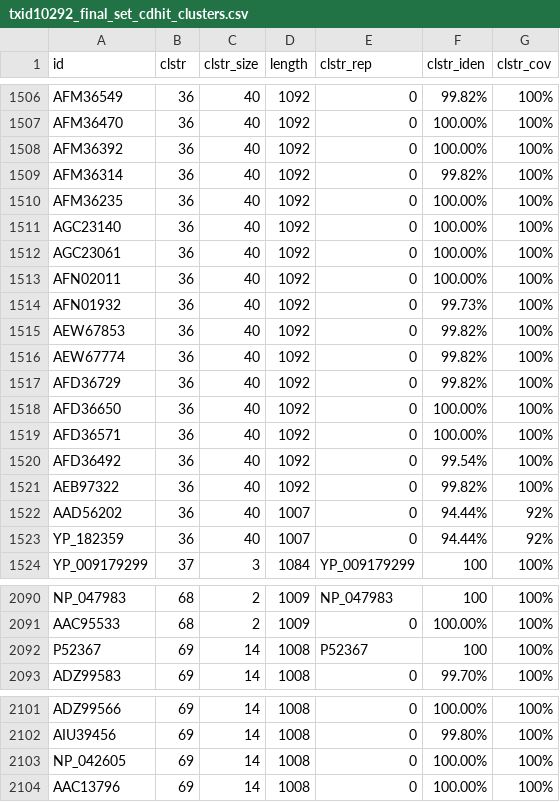
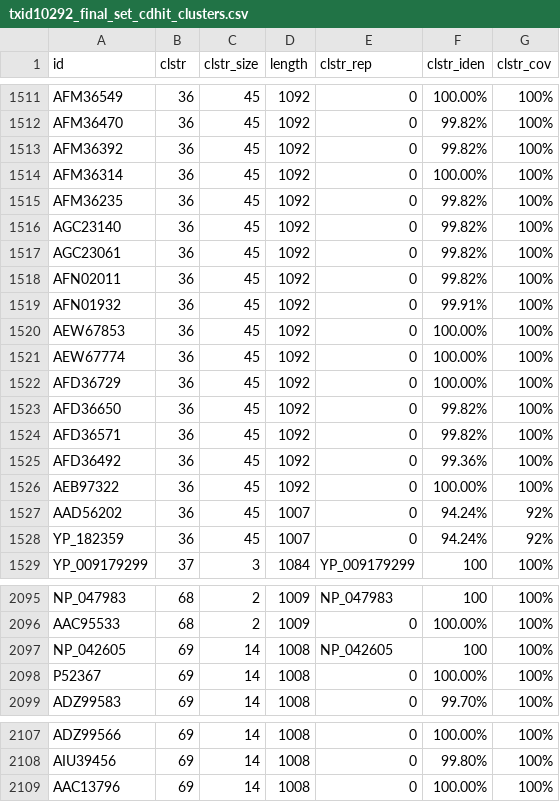
Before and after one commit to josephhughes/ViCTree, a CSV file: txid10292/txid10292_final_set_cdhit_clusters.csv, drawn as a sheet; only a part is shown, gaps mark what is left out; removed rows and columns are numbered as before the commit, all else as after; the diff covers the shown part only; the diff names each change by its address in the sheet, - before the commit and + after, or states it on an @@ line.

```diff
--- a/txid10292/txid10292_final_set_cdhit_clusters.csv
+++ b/txid10292/txid10292_final_set_cdhit_clusters.csv
-C1511:C1528 (clstr_size): 40
+C1511:C1528 (clstr_size): 45
-F1511 (clstr_iden): 99.82%
+F1511 (clstr_iden): 100.00%
-F1512:F1513 (clstr_iden): 100.00%
+F1512:F1513 (clstr_iden): 99.82%
-F1514 (clstr_iden): 99.82%
+F1514 (clstr_iden): 100.00%
-F1515:F1518 (clstr_iden): 100.00%
+F1515:F1518 (clstr_iden): 99.82%
-F1519 (clstr_iden): 99.73%
+F1519 (clstr_iden): 99.91%
-F1520:F1522 (clstr_iden): 99.82%
+F1520:F1522 (clstr_iden): 100.00%
-F1523:F1524 (clstr_iden): 100.00%
+F1523:F1524 (clstr_iden): 99.82%
-F1525 (clstr_iden): 99.54%
+F1525 (clstr_iden): 99.36%
-F1526 (clstr_iden): 99.82%
+F1526 (clstr_iden): 100.00%
-F1527:F1528 (clstr_iden): 94.44%
+F1527:F1528 (clstr_iden): 94.24%
+row 2097: NP_042605 | 69 | 14 | 1008 | NP_042605 | 100 | 100%
-E2098 (clstr_rep): P52367
+E2098 (clstr_rep): 0
-F2098 (clstr_iden): 100
+F2098 (clstr_iden): 100.00%
-row 2103: NP_042605 | 69 | 14 | 1008 | 0 | 100.00% | 100%
```
Also changed, not shown: 5 added rows and 45 edited cells elsewhere in this file, txid10292/txid10292_clusters_info.csv, 6 other files.
